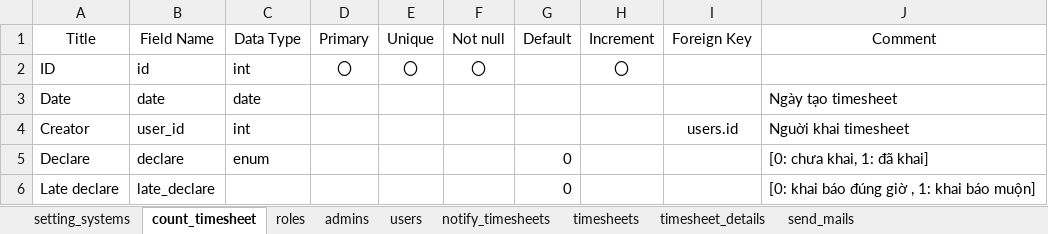
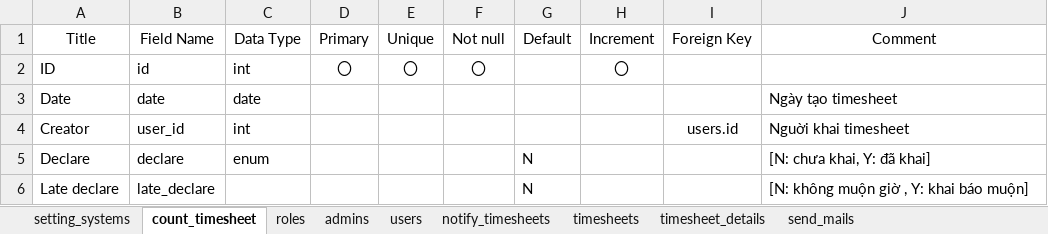
Before and after one commit to dinhthan123/timesheet_doc, an Excel workbook: database_design.xlsx, sheet count_timesheet, drawn as a sheet; values as stored, in another font and other column widths than the file's, no borders; the diff names each change by its address in the sheet, - before the commit and + after, or states it on an @@ line.

Commit message:
change table count_timesheet

```diff
--- a/database_design.xlsx (sheet count_timesheet)
+++ b/database_design.xlsx (sheet count_timesheet)
-G5:G6: 0
+G5:G6: N
-J5: [0: chưa khai, 1: đã khai]
+J5: [N: chưa khai, Y: đã khai]
-J6: [0: khai báo đúng giờ , 1: khai báo muộn]
+J6: [N: không muộn giờ , Y: khai báo muộn]
```
Also changed, not shown: sheet send_mails.
